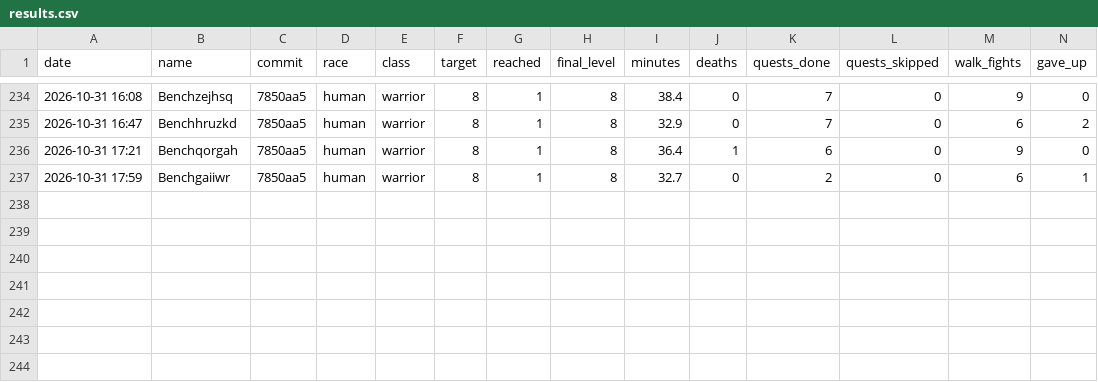
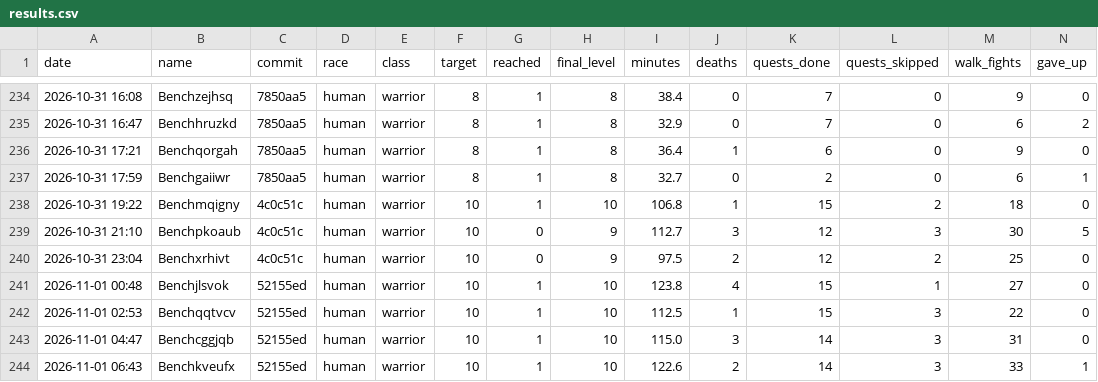
Before and after one commit to Rabhynoide/agent-wow-workspace, a CSV file: journal/bench/results.csv, drawn as a sheet; only a part is shown, gaps mark what is left out; rows hold the shown columns only; the diff names each change by its address in the sheet, - before the commit and + after, or states it on an @@ line.

```diff
--- a/journal/bench/results.csv
+++ b/journal/bench/results.csv
+row 238: 2026-10-31 19:22 | Benchmqigny | 4c0c51c | human | warrior | 10 | 1 | 10 | 106.8 | 1 | 15 | 2 | 18 | 0
+row 239: 2026-10-31 21:10 | Benchpkoaub | 4c0c51c | human | warrior | 10 | 0 | 9 | 112.7 | 3 | 12 | 3 | 30 | 5
+row 240: 2026-10-31 23:04 | Benchxrhivt | 4c0c51c | human | warrior | 10 | 0 | 9 | 97.5 | 2 | 12 | 2 | 25 | 0
+row 241: 2026-11-01 00:48 | Benchjlsvok | 52155ed | human | warrior | 10 | 1 | 10 | 123.8 | 4 | 15 | 1 | 27 | 0
+row 242: 2026-11-01 02:53 | Benchqqtvcv | 52155ed | human | warrior | 10 | 1 | 10 | 112.5 | 1 | 15 | 3 | 22 | 0
+row 243: 2026-11-01 04:47 | Benchcggjqb | 52155ed | human | warrior | 10 | 1 | 10 | 115.0 | 3 | 14 | 3 | 31 | 0
+row 244: 2026-11-01 06:43 | Benchkveufx | 52155ed | human | warrior | 10 | 1 | 10 | 122.6 | 2 | 14 | 3 | 33 | 1
```
Also changed, not shown: 26 other files.
